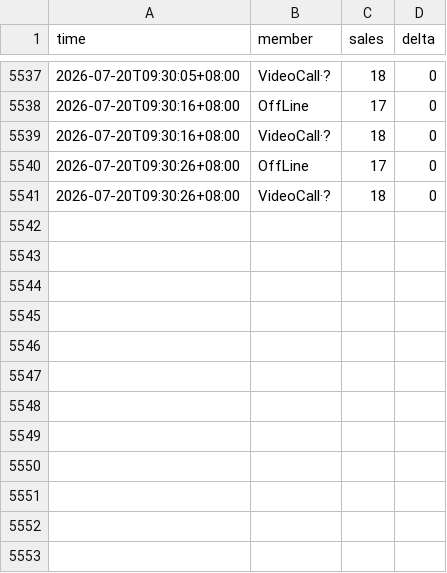
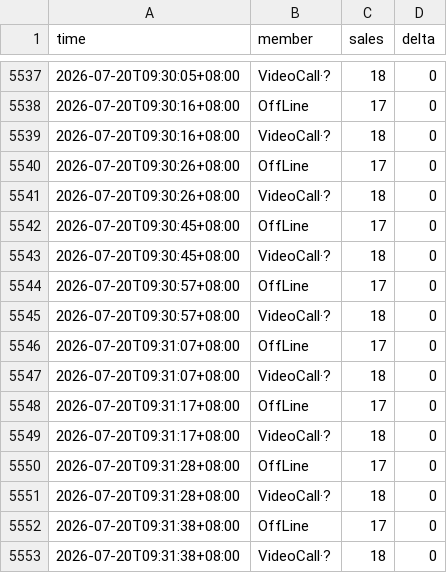
Before and after one commit to aaazha686-oss/ktown4u-fansign-tracker, a CSV file: data/track_44483934.csv, drawn as a sheet; only a part is shown, gaps mark what is left out; the diff names each change by its address in the sheet, - before the commit and + after, or states it on an @@ line.

```diff
--- a/data/track_44483934.csv
+++ b/data/track_44483934.csv
+row 5542: 2026-07-20T09:30:45+08:00 | OffLine | 17 | 0
+row 5543: 2026-07-20T09:30:45+08:00 | VideoCall·? | 18 | 0
+row 5544: 2026-07-20T09:30:57+08:00 | OffLine | 17 | 0
+row 5545: 2026-07-20T09:30:57+08:00 | VideoCall·? | 18 | 0
+row 5546: 2026-07-20T09:31:07+08:00 | OffLine | 17 | 0
+row 5547: 2026-07-20T09:31:07+08:00 | VideoCall·? | 18 | 0
+row 5548: 2026-07-20T09:31:17+08:00 | OffLine | 17 | 0
+row 5549: 2026-07-20T09:31:17+08:00 | VideoCall·? | 18 | 0
+row 5550: 2026-07-20T09:31:28+08:00 | OffLine | 17 | 0
+row 5551: 2026-07-20T09:31:28+08:00 | VideoCall·? | 18 | 0
+row 5552: 2026-07-20T09:31:38+08:00 | OffLine | 17 | 0
+row 5553: 2026-07-20T09:31:38+08:00 | VideoCall·? | 18 | 0
```
Also changed, not shown: 5 other files.
